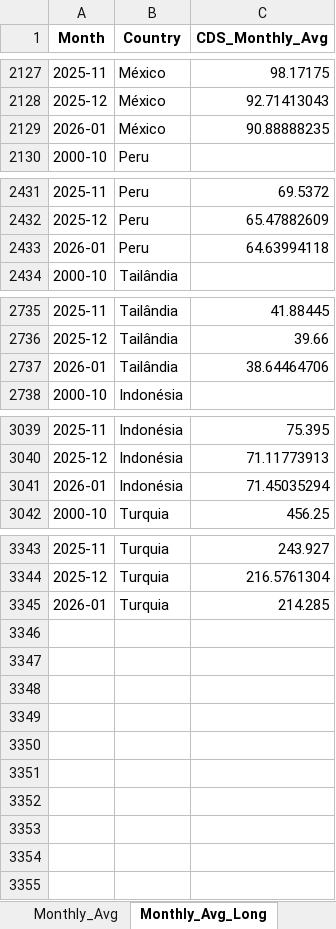
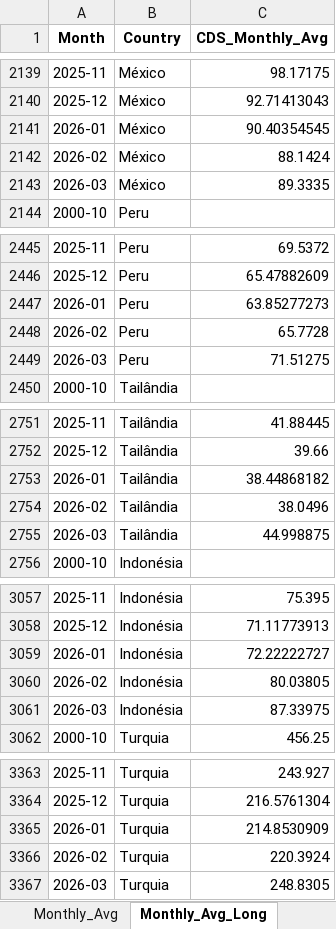
Before and after one commit to flpgp/incerteza_risco_mundial, an Excel workbook: 00.data/00.cds/cds_all_data.xlsx, sheet Monthly_Avg_Long, drawn as a sheet; only a part is shown, gaps mark what is left out; values as stored, in another font and other column widths than the file's, no borders; addresses are those after the commit; the diff covers the shown part only; the diff names each change by its address in the sheet, - before the commit and + after, or states it on an @@ line.

```diff
--- a/00.data/00.cds/cds_all_data.xlsx (sheet Monthly_Avg_Long)
+++ b/00.data/00.cds/cds_all_data.xlsx (sheet Monthly_Avg_Long)
-C2141 (CDS_Monthly_Avg): 90.88888235
+C2141 (CDS_Monthly_Avg): 90.40354545
+row 2142: 2026-02 | México | 88.1424
+row 2143: 2026-03 | México | 89.3335
-C2447 (CDS_Monthly_Avg): 64.63994118
+C2447 (CDS_Monthly_Avg): 63.85277273
+row 2448: 2026-02 | Peru | 65.7728
+row 2449: 2026-03 | Peru | 71.51275
-C2753 (CDS_Monthly_Avg): 38.64464706
+C2753 (CDS_Monthly_Avg): 38.44868182
+row 2754: 2026-02 | Tailândia | 38.0496
+row 2755: 2026-03 | Tailândia | 44.998875
-C3059 (CDS_Monthly_Avg): 71.45035294
+C3059 (CDS_Monthly_Avg): 72.22222727
+row 3060: 2026-02 | Indonésia | 80.03805
+row 3061: 2026-03 | Indonésia | 87.33975
-C3365 (CDS_Monthly_Avg): 214.285
+C3365 (CDS_Monthly_Avg): 214.8530909
+row 3366: 2026-02 | Turquia | 220.3924
+row 3367: 2026-03 | Turquia | 248.8305
```
Also changed, not shown: 12 added rows and 5 edited cells elsewhere in this sheet, sheet Monthly_Scaled, sheet Monthly_Avg, sheet CDS_Variation, sheet Yearly_Avg, sheet Yearly_Avg_Long, 00.data/01.incertezas/merged_uncertainty_indices.xlsx, 00.data/01.incertezas/tpu_web_latest.xlsx, 7 other files.
